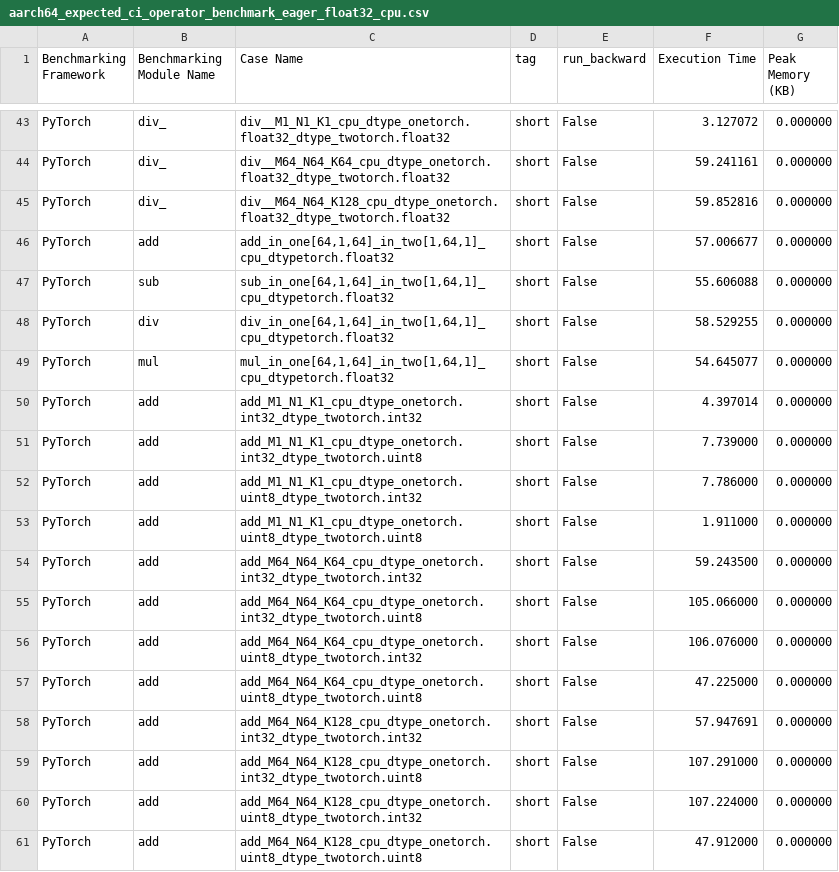
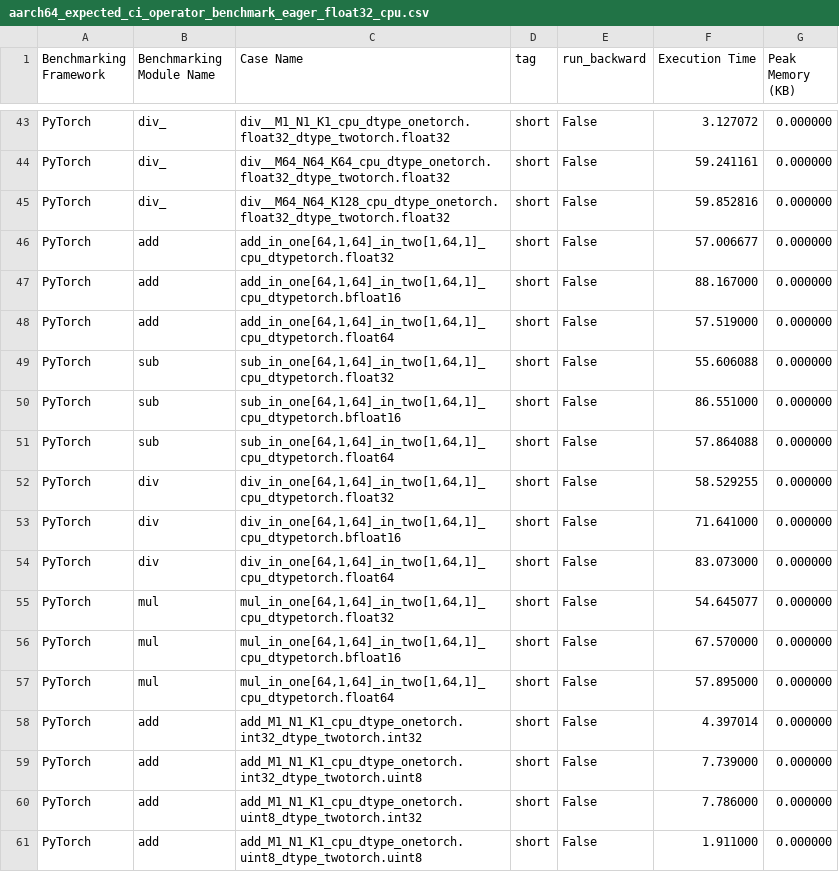
Before and after one commit to srvubqekien/pytorch, a CSV file: benchmarks/operator_benchmark/aarch64_expected_ci_operator_benchmark_eager_float32_cpu.csv, drawn as a sheet; only a part is shown, gaps mark what is left out; the shorter side is filled out with more unchanged rows; the diff names each change by its address in the sheet, - before the commit and + after, or states it on an @@ line.

Commit message:
[Pytorch] Add NEON Vectorized<double>  translation layers (#166092)
Summary:
Adding NEON specializations of Vectorized<double>

Correcness has been checked using test_ops.py and running torch test

Test Plan:
Correctness:

buck2 test mode/opt //caffe2/test:test_ops
buck2 test mode/opt //caffe2/test:torch

Performance:

Added torch.float64 as data type to test within binary_test.py

Reviewed By: mcfi

Differential Revision: D84924406

Pull Request resolved: https://github.com/pytorch/pytorch/pull/166092
Approved by: https://github.com/malfet

```diff
--- a/benchmarks/operator_benchmark/aarch64_expected_ci_operator_benchmark_eager_float32_cpu.csv
+++ b/benchmarks/operator_benchmark/aarch64_expected_ci_operator_benchmark_eager_float32_cpu.csv
+row 47: PyTorch | add | add_in_one[64,1,64]_in_two[1,64,1]_cpu_dtypetorch.bfloat16 | short | False | 88.167000 | 0.000000
+row 48: PyTorch | add | add_in_one[64,1,64]_in_two[1,64,1]_cpu_dtypetorch.float64 | short | False | 57.519000 | 0.000000
+row 50: PyTorch | sub | sub_in_one[64,1,64]_in_two[1,64,1]_cpu_dtypetorch.bfloat16 | short | False | 86.551000 | 0.000000
+row 51: PyTorch | sub | sub_in_one[64,1,64]_in_two[1,64,1]_cpu_dtypetorch.float64 | short | False | 57.864088 | 0.000000
+row 53: PyTorch | div | div_in_one[64,1,64]_in_two[1,64,1]_cpu_dtypetorch.bfloat16 | short | False | 71.641000 | 0.000000
+row 54: PyTorch | div | div_in_one[64,1,64]_in_two[1,64,1]_cpu_dtypetorch.float64 | short | False | 83.073000 | 0.000000
+row 56: PyTorch | mul | mul_in_one[64,1,64]_in_two[1,64,1]_cpu_dtypetorch.bfloat16 | short | False | 67.570000 | 0.000000
+row 57: PyTorch | mul | mul_in_one[64,1,64]_in_two[1,64,1]_cpu_dtypetorch.float64 | short | False | 57.895000 | 0.000000
```
Also changed, not shown: 3 other files.
